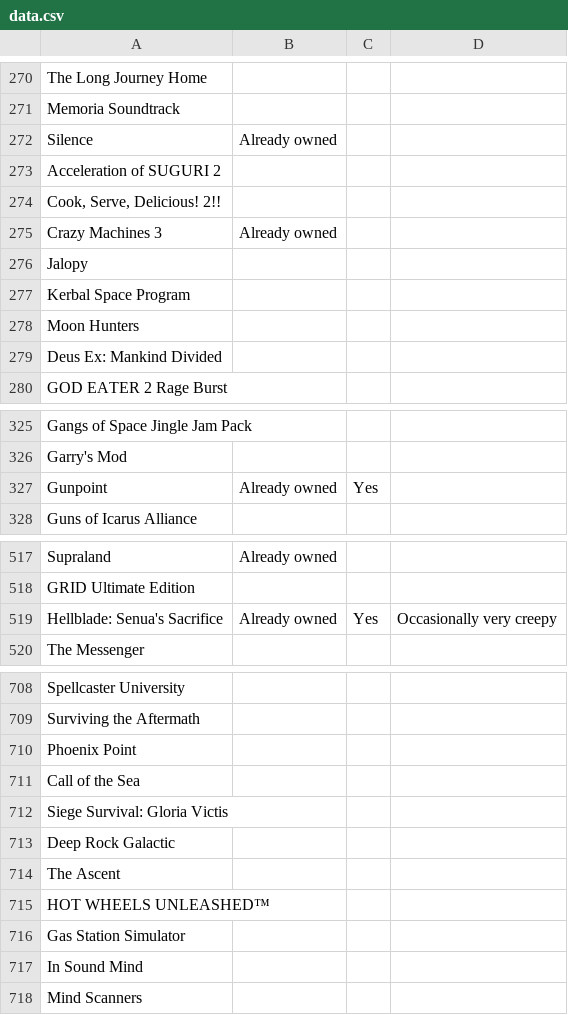
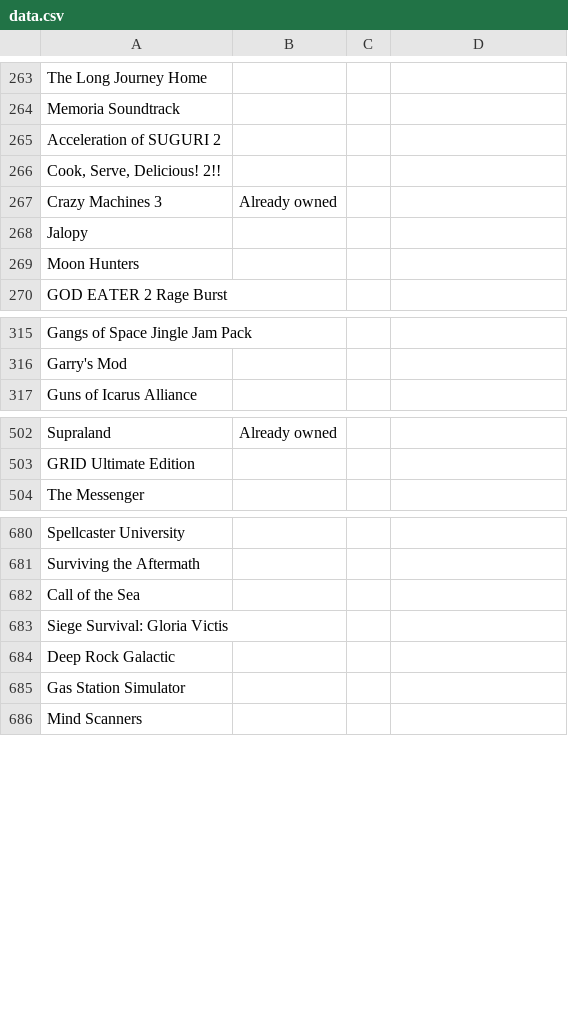
Before and after one commit to nikitaDanilenko/nikitaDanilenko.github.io, a CSV file: games/data.csv, drawn as a sheet; only a part is shown, gaps mark what is left out; the diff covers the shown part only; the diff names each change by its address in the sheet, - before the commit and + after, or states it on an @@ line.

Commit message:
Remove holiday presents for 2022

```diff
--- a/games/data.csv
+++ b/games/data.csv
-row 272: Silence | Already owned
-row 277: Kerbal Space Program
-row 279: Deus Ex: Mankind Divided
-row 327: Gunpoint | Already owned | Yes
-row 519: Hellblade: Senua's Sacrifice | Already owned | Yes | Occasionally very creepy
-row 710: Phoenix Point
-row 714: The Ascent
-row 715: HOT WHEELS UNLEASHED™
-row 717: In Sound Mind
```
Also changed, not shown: 29 removed rows and 1 edited cell elsewhere in this file.
